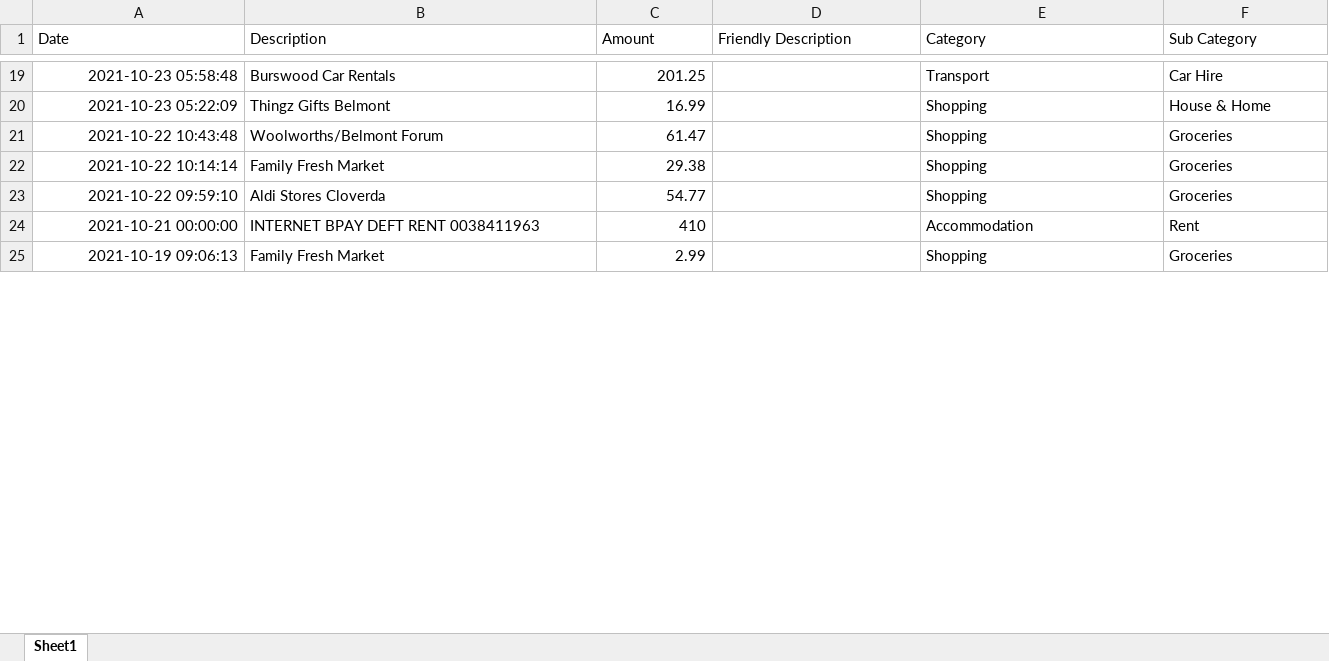
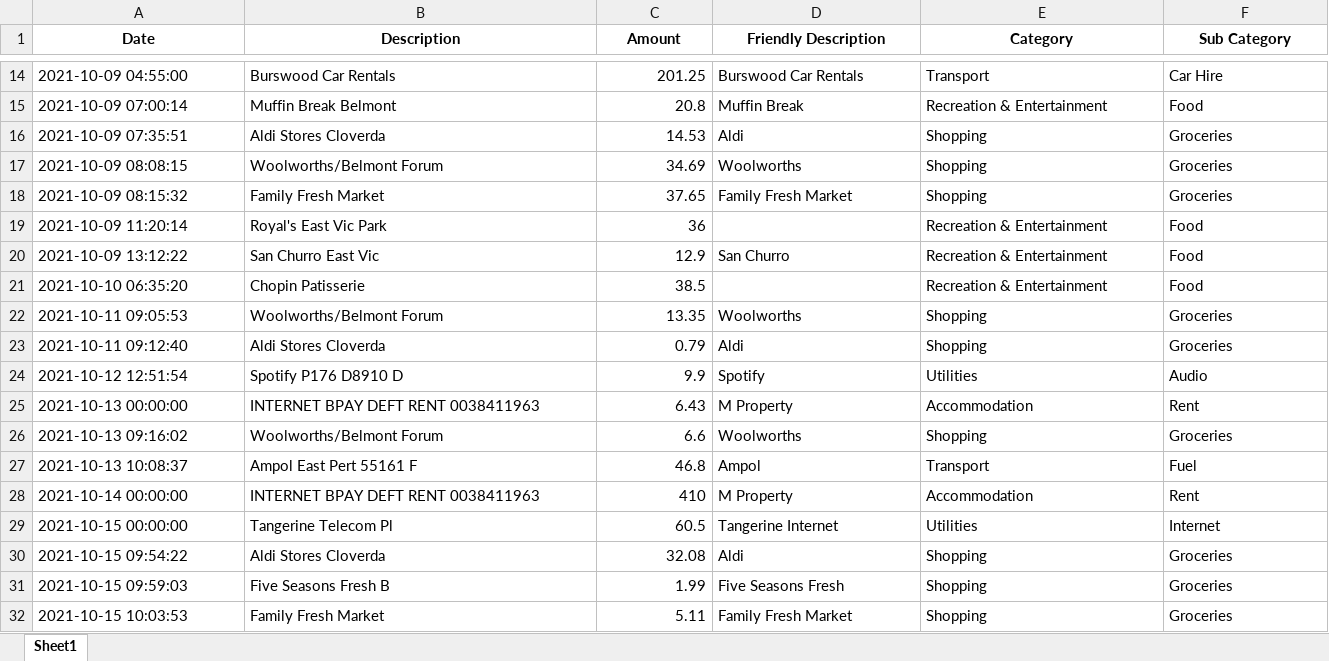
Before and after one commit to lukehuntley/CostOfLivingTracker, an Excel workbook: analysis/obt/202110.xlsx, sheet Sheet1, drawn as a sheet; only a part is shown, gaps mark what is left out; values as stored, in another font and other column widths than the file's, no borders; removed rows and columns are numbered as before the commit, all else as after; the diff covers the shown part only; the diff names each change by its address in the sheet, - before the commit and + after, or states it on an @@ line.

```diff
--- a/analysis/obt/202110.xlsx (sheet Sheet1)
+++ b/analysis/obt/202110.xlsx (sheet Sheet1)
@@ A1:F1 bold: off → on, alignment: left → center @@
-A14 (Date): 2021-10-23 05:58:48
+A14 (Date): 2021-10-09 04:55:00
-D14 (Friendly Description): (empty)
+D14 (Friendly Description): Burswood Car Rentals
-row 20: 2021-10-23 05:22:09 | Thingz Gifts Belmont | 16.99 |  | Shopping | House & Home
+row 15: 2021-10-09 07:00:14 | Muffin Break Belmont | 20.8 | Muffin Break | Recreation & Entertainment | Food
+row 16: 2021-10-09 07:35:51 | Aldi Stores Cloverda | 14.53 | Aldi | Shopping | Groceries
-A17 (Date): 2021-10-22 10:43:48
+A17 (Date): 2021-10-09 08:08:15
-C17 (Amount): 61.47
+C17 (Amount): 34.69
-D17 (Friendly Description): (empty)
+D17 (Friendly Description): Woolworths
-A18 (Date): 2021-10-22 10:14:14
+A18 (Date): 2021-10-09 08:15:32
-C18 (Amount): 29.38
+C18 (Amount): 37.65
-D18 (Friendly Description): (empty)
+D18 (Friendly Description): Family Fresh Market
@@ row 46 moved to row 19: 2021-10-09 11:20:14 @@
+row 20: 2021-10-09 13:12:22 | San Churro East Vic | 12.9 | San Churro | Recreation & Entertainment | Food
@@ row 43 moved to row 21: 2021-10-10 06:35:20 @@
+row 22: 2021-10-11 09:05:53 | Woolworths/Belmont Forum | 13.35 | Woolworths | Shopping | Groceries
-A23 (Date): 2021-10-22 09:59:10
+A23 (Date): 2021-10-11 09:12:40
-C23 (Amount): 54.77
+C23 (Amount): 0.79
-D23 (Friendly Description): (empty)
+D23 (Friendly Description): Aldi
+row 24: 2021-10-12 12:51:54 | Spotify P176 D8910 D | 9.9 | Spotify | Utilities | Audio
+row 25: 2021-10-13 00:00:00 | INTERNET BPAY DEFT RENT 0038411963 | 6.43 | M Property | Accommodation | Rent
+row 26: 2021-10-13 09:16:02 | Woolworths/Belmont Forum | 6.6 | Woolworths | Shopping | Groceries
+row 27: 2021-10-13 10:08:37 | Ampol East Pert 55161 F | 46.8 | Ampol | Transport | Fuel
-A28 (Date): 2021-10-21 00:00:00
+A28 (Date): 2021-10-14 00:00:00
-D28 (Friendly Description): (empty)
+D28 (Friendly Description): M Property
+row 29: 2021-10-15 00:00:00 | Tangerine Telecom Pl | 60.5 | Tangerine Internet | Utilities | Internet
+row 30: 2021-10-15 09:54:22 | Aldi Stores Cloverda | 32.08 | Aldi | Shopping | Groceries
+row 31: 2021-10-15 09:59:03 | Five Seasons Fresh B | 1.99 | Five Seasons Fresh | Shopping | Groceries
-A32 (Date): 2021-10-19 09:06:13
+A32 (Date): 2021-10-15 10:03:53
-C32 (Amount): 2.99
+C32 (Amount): 5.11
-D32 (Friendly Description): (empty)
+D32 (Friendly Description): Family Fresh Market
```
Also changed, not shown: 26 added rows, 36 removed rows, 2 moved rows, 35 edited cells and cell formats elsewhere in this sheet, analysis/obt/202105.xlsx, analysis/obt/202106.xlsx, 28 other files.
